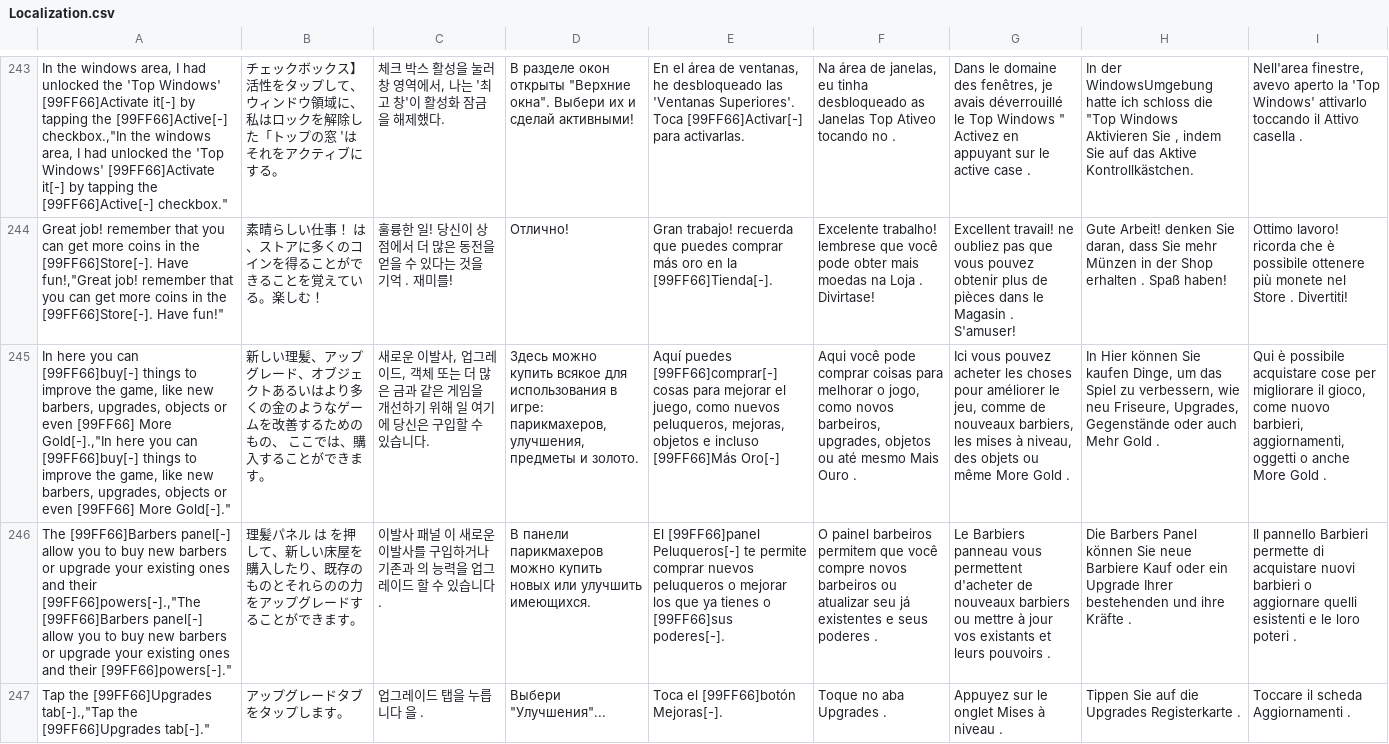
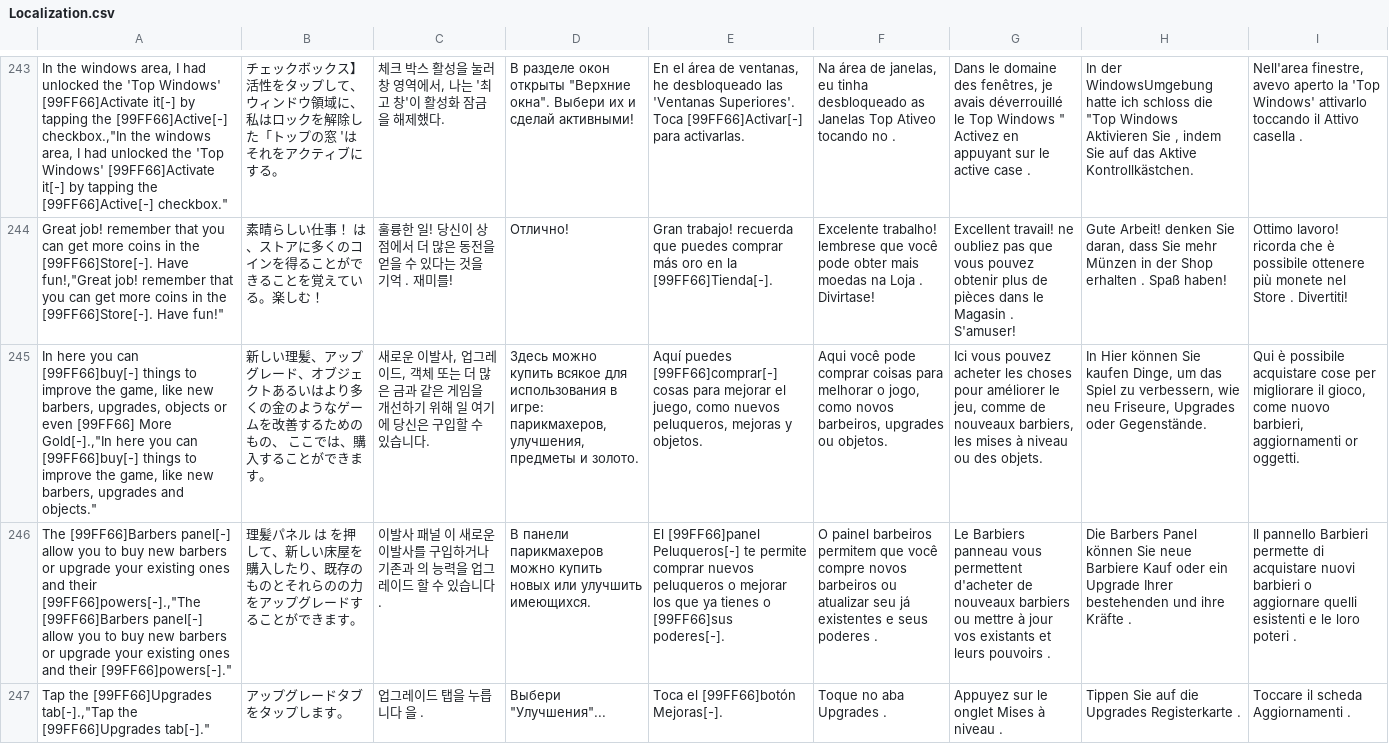
Before and after one commit to bigstupidx/MonsterCut, a CSV file: Assets/NGUI/Examples/Resources/Localization.csv, drawn as a sheet; only a part is shown, gaps mark what is left out; the diff names each change by its address in the sheet, - before the commit and + after, or states it on an @@ line.

```diff
--- a/Assets/NGUI/Examples/Resources/Localization.csv
+++ b/Assets/NGUI/Examples/Resources/Localization.csv
-A245: …new barbers, upgrades, objects or even [99FF66] More Gold[-]."
+A245: …new barbers, upgrades and objects."
-E245: …nuevos peluqueros, mejoras, objetos e incluso [99FF66]Más Oro[-]
+E245: …nuevos peluqueros, mejoras y objetos.
-F245: …novos barbeiros, upgrades, objetos ou até mesmo Mais Ouro .
+F245: …novos barbeiros, upgrades ou objetos.
-G245: …mises à niveau, des objets ou même More Gold .
+G245: …mises à niveau ou des objets.
-H245: …neu Friseure, Upgrades, Gegenstände oder auch Mehr Gold .
+H245: …neu Friseure, Upgrades oder Gegenstände.
-I245: …nuovo barbieri, aggiornamenti, oggetti o anche More Gold .
+I245: …nuovo barbieri, aggiornamenti or oggetti.
```
Also changed, not shown: 19 other files.
